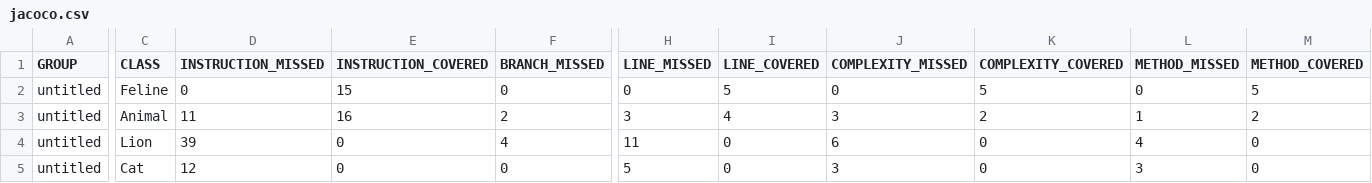
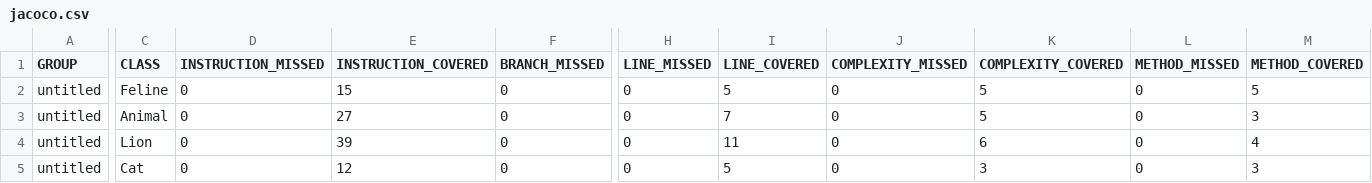
Before and after one commit to elvippp/Java-Mock-Tests, a CSV file: target/site/jacoco/jacoco.csv, drawn as a sheet; only a part is shown, gaps mark what is left out; the diff covers the shown part only; the diff names each change by its address in the sheet, - before the commit and + after, or states it on an @@ line.

```diff
--- a/target/site/jacoco/jacoco.csv
+++ b/target/site/jacoco/jacoco.csv
-D3 (INSTRUCTION_MISSED): 11
+D3 (INSTRUCTION_MISSED): 0
-E3 (INSTRUCTION_COVERED): 16
+E3 (INSTRUCTION_COVERED): 27
-F3 (BRANCH_MISSED): 2
+F3 (BRANCH_MISSED): 0
-H3 (LINE_MISSED): 3
+H3 (LINE_MISSED): 0
-I3 (LINE_COVERED): 4
+I3 (LINE_COVERED): 7
-J3 (COMPLEXITY_MISSED): 3
+J3 (COMPLEXITY_MISSED): 0
-K3 (COMPLEXITY_COVERED): 2
+K3 (COMPLEXITY_COVERED): 5
-L3 (METHOD_MISSED): 1
+L3 (METHOD_MISSED): 0
-M3 (METHOD_COVERED): 2
+M3 (METHOD_COVERED): 3
-D4 (INSTRUCTION_MISSED): 39
+D4 (INSTRUCTION_MISSED): 0
-E4 (INSTRUCTION_COVERED): 0
+E4 (INSTRUCTION_COVERED): 39
-F4 (BRANCH_MISSED): 4
+F4 (BRANCH_MISSED): 0
-H4 (LINE_MISSED): 11
+H4 (LINE_MISSED): 0
-I4 (LINE_COVERED): 0
+I4 (LINE_COVERED): 11
-J4 (COMPLEXITY_MISSED): 6
+J4 (COMPLEXITY_MISSED): 0
-K4 (COMPLEXITY_COVERED): 0
+K4 (COMPLEXITY_COVERED): 6
-L4 (METHOD_MISSED): 4
+L4 (METHOD_MISSED): 0
-M4 (METHOD_COVERED): 0
+M4 (METHOD_COVERED): 4
-D5 (INSTRUCTION_MISSED): 12
+D5 (INSTRUCTION_MISSED): 0
-E5 (INSTRUCTION_COVERED): 0
+E5 (INSTRUCTION_COVERED): 12
-H5 (LINE_MISSED): 5
+H5 (LINE_MISSED): 0
-I5 (LINE_COVERED): 0
+I5 (LINE_COVERED): 5
-J5 (COMPLEXITY_MISSED): 3
+J5 (COMPLEXITY_MISSED): 0
-K5 (COMPLEXITY_COVERED): 0
+K5 (COMPLEXITY_COVERED): 3
-L5 (METHOD_MISSED): 3
+L5 (METHOD_MISSED): 0
-M5 (METHOD_COVERED): 0
+M5 (METHOD_COVERED): 3
```
Also changed, not shown: 2 edited cells elsewhere in this file, 20 other files.
